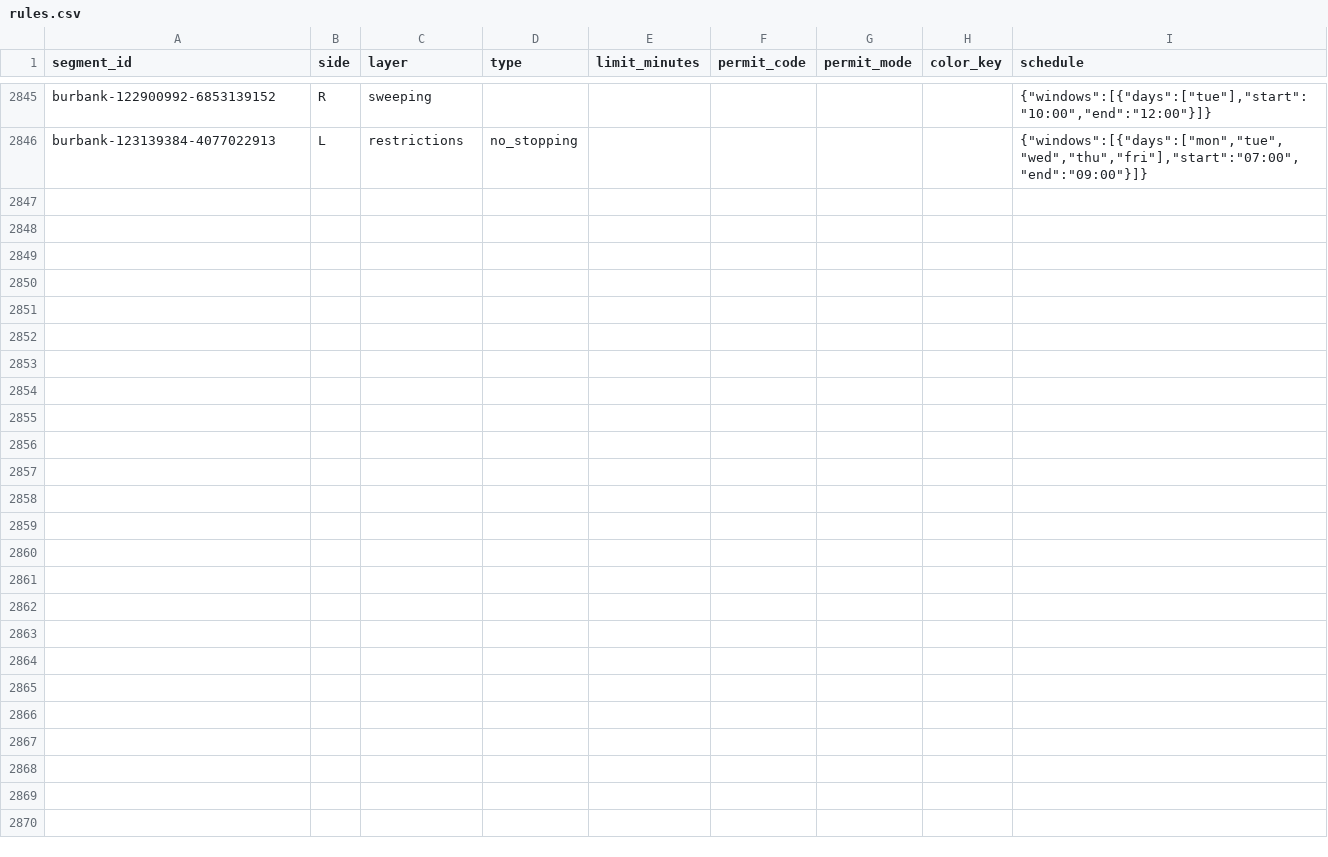
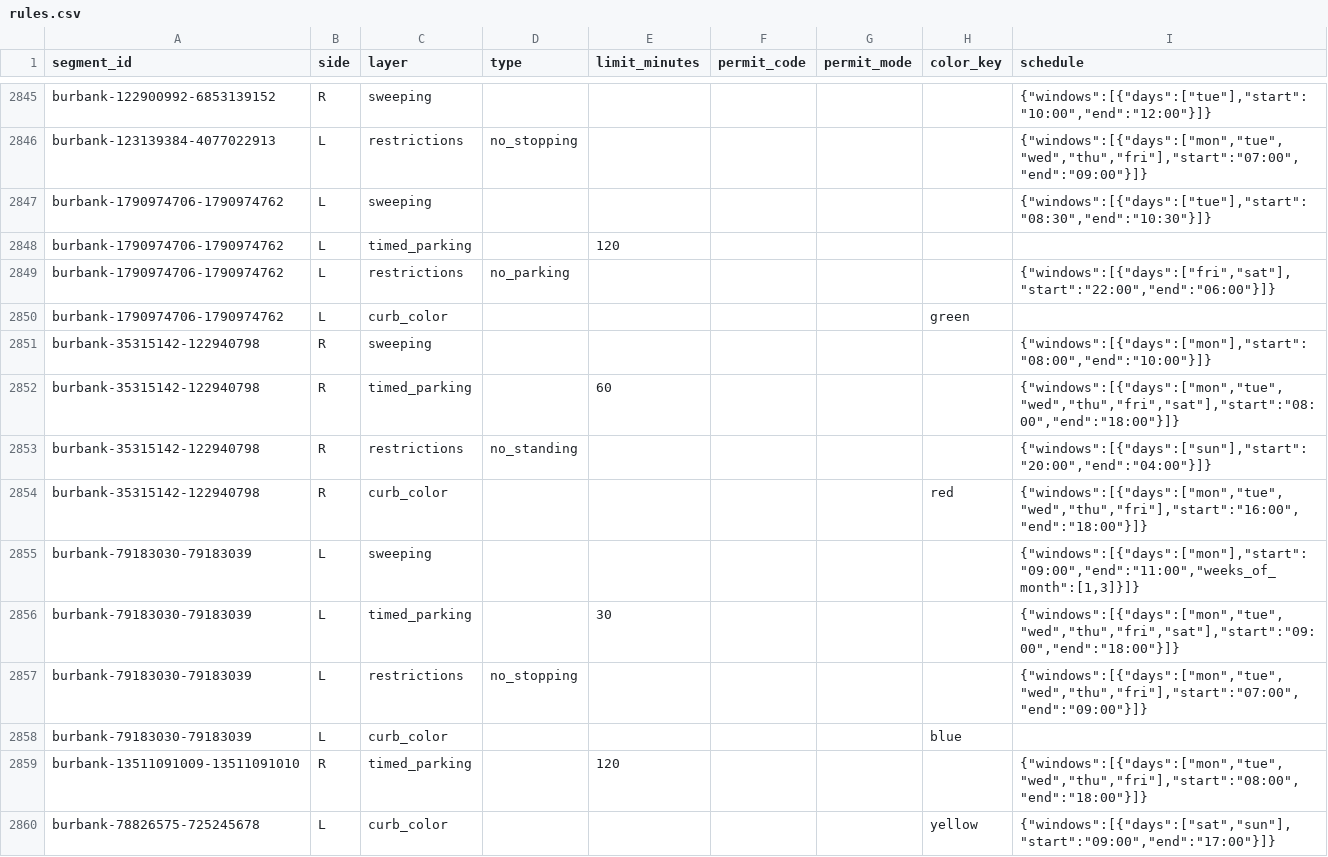
Before and after one commit to sherburnec/Parklas, a CSV file: data/burbank-sample/rules.csv, drawn as a sheet; only a part is shown, gaps mark what is left out.

```diff
--- a/data/burbank-sample/rules.csv
+++ b/data/burbank-sample/rules.csv
@@ -2846 +2846,15 @@ burbank-122900992-6853139152,R,sweeping,,,,,,"{""windows"":[{""days"":[""tue""],
 burbank-123139384-4077022913,L,restrictions,no_stopping,,,,,"{""windows"":[{""days"":[""mon"",""tue"",""wed"",""thu"",""fri""],""start"":""07:00"",""end"":""09:00""}]}"
+burbank-1790974706-1790974762,L,sweeping,,,,,,"{""windows"":[{""days"":[""tue""],""start"":""08:30"",""end"":""10:30""}]}"
+burbank-1790974706-1790974762,L,timed_parking,,120,,,,
+burbank-1790974706-1790974762,L,restrictions,no_parking,,,,,"{""windows"":[{""days"":[""fri"",""sat""],""start"":""22:00"",""end"":""06:00""}]}"
+burbank-1790974706-1790974762,L,curb_color,,,,,green,
+burbank-35315142-122940798,R,sweeping,,,,,,"{""windows"":[{""days"":[""mon""],""start"":""08:00"",""end"":""10:00""}]}"
+burbank-35315142-122940798,R,timed_parking,,60,,,,"{""windows"":[{""days"":[""mon"",""tue"",""wed"",""thu"",""fri"",""sat""],""start"":""08:00"",""end"":""18:00""}]}"
+burbank-35315142-122940798,R,restrictions,no_standing,,,,,"{""windows"":[{""days"":[""sun""],""start"":""20:00"",""end"":""04:00""}]}"
+burbank-35315142-122940798,R,curb_color,,,,,red,"{""windows"":[{""days"":[""mon"",""tue"",""wed"",""thu"",""fri""],""start"":""16:00"",""end"":""18:00""}]}"
+burbank-79183030-79183039,L,sweeping,,,,,,"{""windows"":[{""days"":[""mon""],""start"":""09:00"",""end"":""11:00"",""weeks_of_month"":[1,3]}]}"
+burbank-79183030-79183039,L,timed_parking,,30,,,,"{""windows"":[{""days"":[""mon"",""tue"",""wed"",""thu"",""fri"",""sat""],""start"":""09:00"",""end"":""18:00""}]}"
+burbank-79183030-79183039,L,restrictions,no_stopping,,,,,"{""windows"":[{""days"":[""mon"",""tue"",""wed"",""thu"",""fri""],""start"":""07:00"",""end"":""09:00""}]}"
+burbank-79183030-79183039,L,curb_color,,,,,blue,
+burbank-13511091009-13511091010,R,timed_parking,,120,,,,"{""windows"":[{""days"":[""mon"",""tue"",""wed"",""thu"",""fri""],""start"":""08:00"",""end"":""18:00""}]}"
+burbank-78826575-725245678,L,curb_color,,,,,yellow,"{""windows"":[{""days"":[""sat"",""sun""],""start"":""09:00"",""end"":""17:00""}]}"
```
Also changed, not shown: 10 other files.
